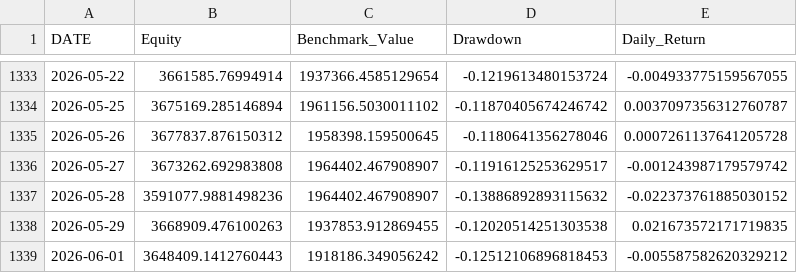
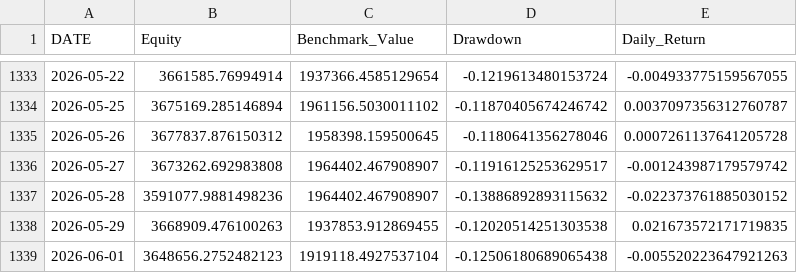
Before and after one commit to rehmahahmed/nse-bhavcopy-data, a CSV file: historical_portfolio_value.csv, drawn as a sheet; only a part is shown, gaps mark what is left out.

```diff
--- a/historical_portfolio_value.csv
+++ b/historical_portfolio_value.csv
@@ -1338,2 +1338,2 @@ DATE,Equity,Benchmark_Value,Drawdown,Daily_Return
 2026-05-29,3668909.476100263,1937853.912869455,-0.12020514251303538,0.021673572171719835
-2026-06-01,3648409.1412760443,1918186.349056242,-0.12512106896818453,-0.005587582620329212
+2026-06-01,3648656.2752482123,1919118.4927537104,-0.12506180689065438,-0.005520223647921263
```
